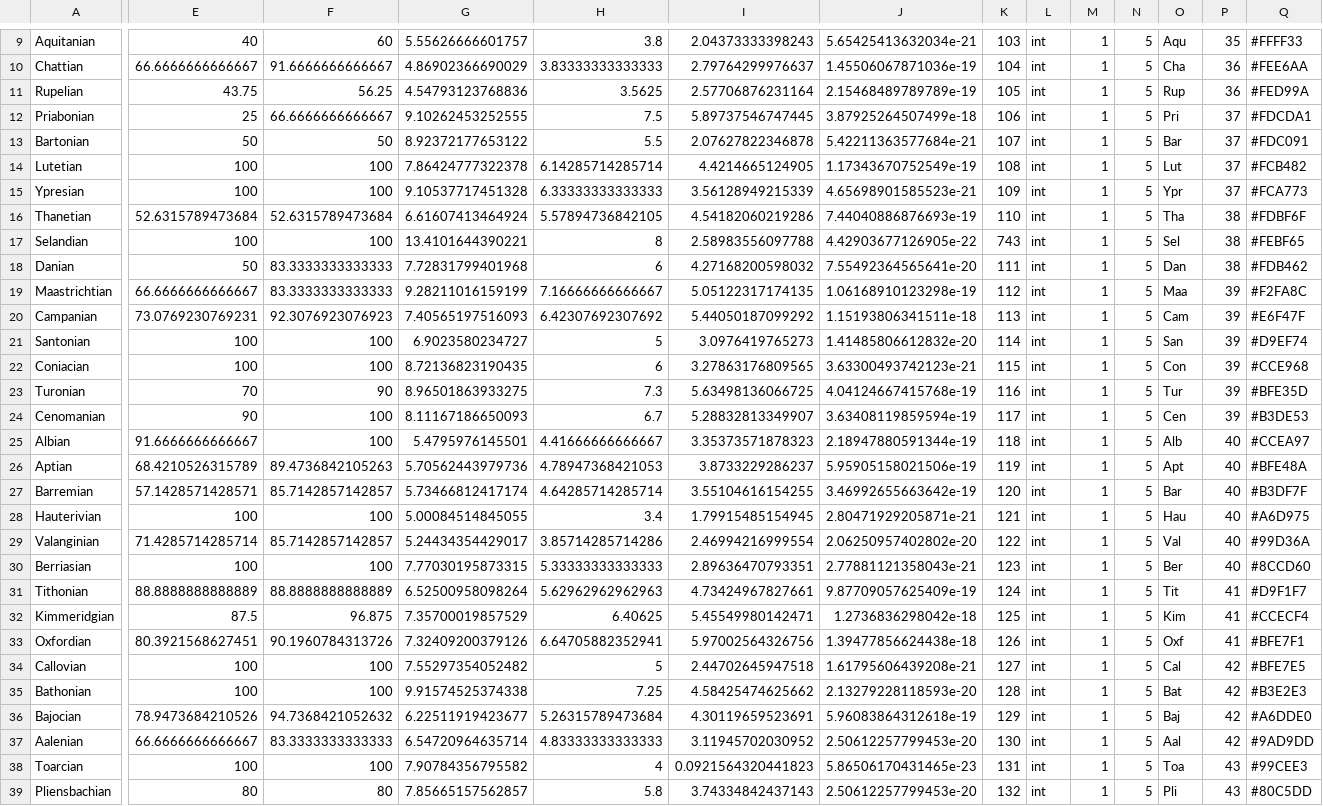
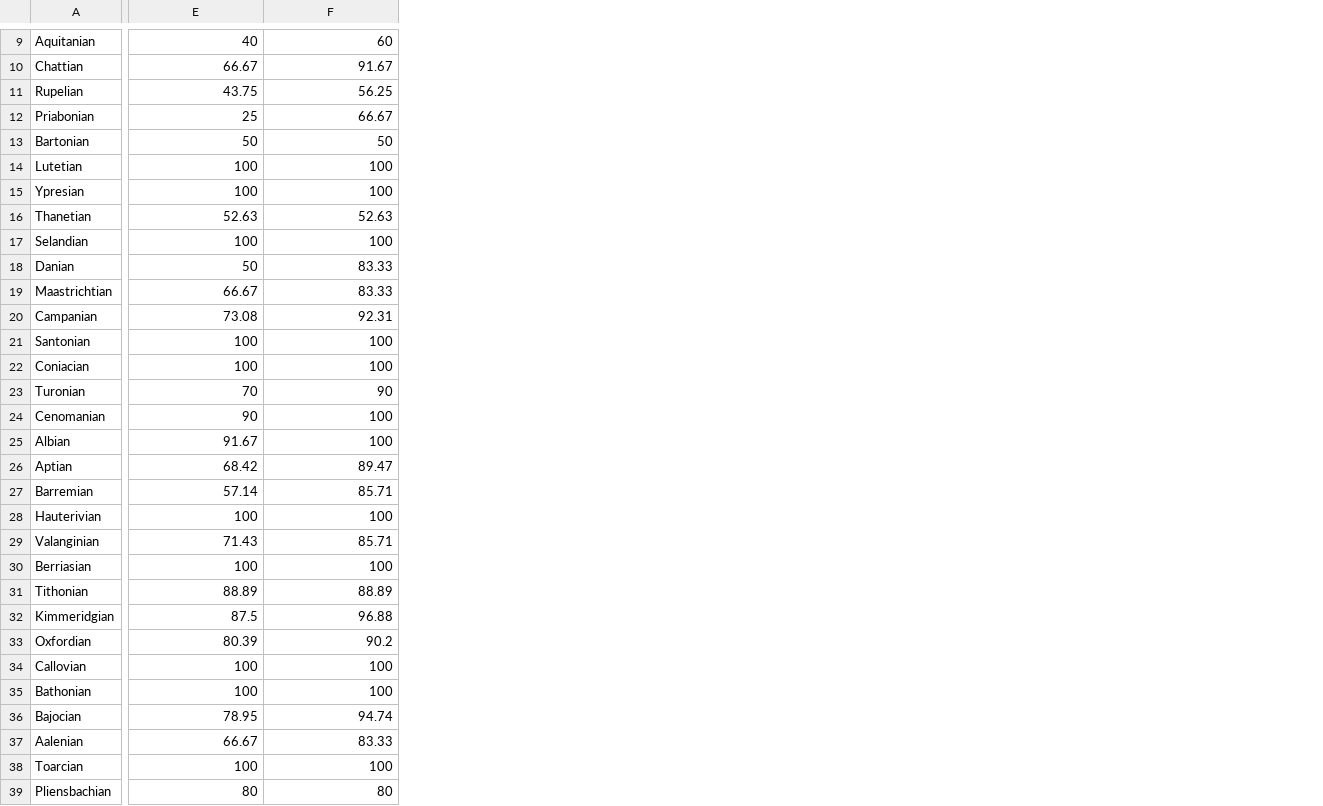
Before and after one commit to LewisAJones/Coral_Reef_Distribution, a CSV file: results/Performance/MaxSSS_results.csv, drawn as a sheet; only a part is shown, gaps mark what is left out; removed rows and columns are numbered as before the commit, all else as after; the diff covers the shown part only; the diff names each change by its address in the sheet, - before the commit and + after, or states it on an @@ line.

```diff
--- a/results/Performance/MaxSSS_results.csv
+++ b/results/Performance/MaxSSS_results.csv
-column G, rows 9-39: 5.55626666601757 | 4.86902366690029 | 4.54793123768836 | 9.10262453252555 | 8.92372177653122 | 7.86424777322378 | 9.10537717451328 | 6.61607413464924 | 13.4101644390221 | 7.72831799401968 | 9.28211016159199 | 7.40565197516093 | 6.9023580234727 | 8.72136823190435 | 8.96501863933275 | 8.11167186650093 | 5.4795976145501 | 5.70562443979736 | 5.73466812417174 | 5.00084514845055 | 5.24434354429017 | 7.77030195873315 | 6.52500958098264 | 7.35700019857529 | 7.32409200379126 | 7.55297354052482 | 9.91574525374338 | 6.22511919423677 | 6.54720964635714 | 7.90784356795582 | 7.85665157562857
-column H, rows 9-39: 3.8 | 3.83333333333333 | 3.5625 | 7.5 | 5.5 | 6.14285714285714 | 6.33333333333333 | 5.57894736842105 | 8 | 6 | 7.16666666666667 | 6.42307692307692 | 5 | 6 | 7.3 | 6.7 | 4.41666666666667 | 4.78947368421053 | 4.64285714285714 | 3.4 | 3.85714285714286 | 5.33333333333333 | 5.62962962962963 | 6.40625 | 6.64705882352941 | 5 | 7.25 | 5.26315789473684 | 4.83333333333333 | 4 | 5.8
-column I, rows 9-39: 2.04373333398243 | 2.79764299976637 | 2.57706876231164 | 5.89737546747445 | 2.07627822346878 | 4.4214665124905 | 3.56128949215339 | 4.54182060219286 | 2.58983556097788 | 4.27168200598032 | 5.05122317174135 | 5.44050187099292 | 3.0976419765273 | 3.27863176809565 | 5.63498136066725 | 5.28832813349907 | 3.35373571878323 | 3.8733229286237 | 3.55104616154255 | 1.79915485154945 | 2.46994216999554 | 2.89636470793351 | 4.73424967827661 | 5.45549980142471 | 5.97002564326756 | 2.44702645947518 | 4.58425474625662 | 4.30119659523691 | 3.11945702030952 | 0.0921564320441823 | 3.74334842437143
-column J, rows 9-39: 5.65425413632034e-21 | 1.45506067871036e-19 | 2.15468489789789e-19 | 3.87925264507499e-18 | 5.42211363577684e-21 | 1.17343670752549e-19 | 4.65698901585523e-21 | 7.44040886876693e-19 | 4.42903677126905e-22 | 7.55492364565641e-20 | 1.06168910123298e-19 | 1.15193806341511e-18 | 1.41485806612832e-20 | 3.63300493742123e-21 | 4.04124667415768e-19 | 3.63408119859594e-19 | 2.18947880591344e-19 | 5.95905158021506e-19 | 3.46992655663642e-19 | 2.80471929205871e-21 | 2.06250957402802e-20 | 2.77881121358043e-21 | 9.87709057625409e-19 | 1.2736836298042e-18 | 1.39477856624438e-18 | 1.61795606439208e-21 | 2.13279228118593e-20 | 5.96083864312618e-19 | 2.50612257799453e-20 | 5.86506170431465e-23 | 2.50612257799453e-20
-column K, rows 9-39: 103 | 104 | 105 | 106 | 107 | 108 | 109 | 110 | 743 | 111 | 112 | 113 | 114 | 115 | 116 | 117 | 118 | 119 | 120 | 121 | 122 | 123 | 124 | 125 | 126 | 127 | 128 | 129 | 130 | 131 | 132
-column L, rows 9-39: all int
-column M, rows 9-39: all 1
-column N, rows 9-39: all 5
-column O, rows 9-39: Aqu | Cha | Rup | Pri | Bar | Lut | Ypr | Tha | Sel | Dan | Maa | Cam | San | Con | Tur | Cen | Alb | Apt | Bar | Hau | Val | Ber | Tit | Kim | Oxf | Cal | Bat | Baj | Aal | Toa | Pli
-column P, rows 9-39: 35 | 36 | 36 | 37 | 37 | 37 | 37 | 38 | 38 | 38 | 39 | 39 | 39 | 39 | 39 | 39 | 40 | 40 | 40 | 40 | 40 | 40 | 41 | 41 | 41 | 42 | 42 | 42 | 42 | 43 | 43
-column Q, rows 9-39: #FFFF33 | #FEE6AA | #FED99A | #FDCDA1 | #FDC091 | #FCB482 | #FCA773 | #FDBF6F | #FEBF65 | #FDB462 | #F2FA8C | #E6F47F | #D9EF74 | #CCE968 | #BFE35D | #B3DE53 | #CCEA97 | #BFE48A | #B3DF7F | #A6D975 | #99D36A | #8CCD60 | #D9F1F7 | #CCECF4 | #BFE7F1 | #BFE7E5 | #B3E2E3 | #A6DDE0 | #9AD9DD | #99CEE3 | #80C5DD
-E10: 66.6666666666667
+E10: 66.67
-F10: 91.6666666666667
+F10: 91.67
-F12: 66.6666666666667
+F12: 66.67
-E16: 52.6315789473684
+E16: 52.63
-F16: 52.6315789473684
+F16: 52.63
-F18:F19: 83.3333333333333
+F18:F19: 83.33
-E19: 66.6666666666667
+E19: 66.67
-E20: 73.0769230769231
+E20: 73.08
-F20: 92.3076923076923
+F20: 92.31
-E25: 91.6666666666667
+E25: 91.67
-E26: 68.4210526315789
+E26: 68.42
-F26: 89.4736842105263
+F26: 89.47
-E27: 57.1428571428571
+E27: 57.14
-F27: 85.7142857142857
+F27: 85.71
-E29: 71.4285714285714
+E29: 71.43
-F29: 85.7142857142857
+F29: 85.71
-E31: 88.8888888888889
+E31: 88.89
-F31: 88.8888888888889
+F31: 88.89
-F32: 96.875
+F32: 96.88
-E33: 80.3921568627451
+E33: 80.39
-F33: 90.1960784313726
+F33: 90.2
-E36: 78.9473684210526
+E36: 78.95
-F36: 94.7368421052632
+F36: 94.74
-E37: 66.6666666666667
+E37: 66.67
-F37: 83.3333333333333
+F37: 83.33
```
Also changed, not shown: 1 added row, 1 removed row, 2 added columns, 4 removed columns and 12 edited cells elsewhere in this file, results/Performance/LPT_results.csv, 6 other files.
